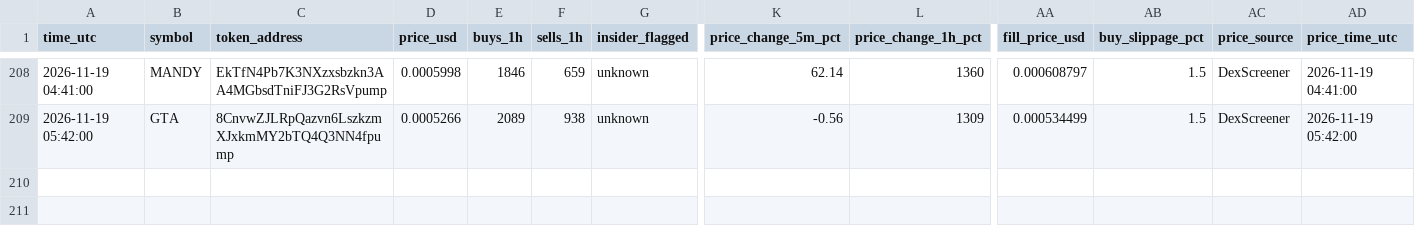
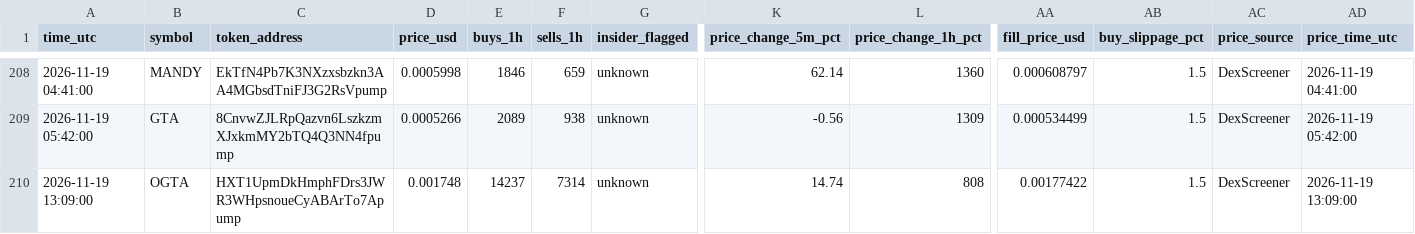
Before and after one commit to Asayed36/trading-bot, a CSV file: data/main-1min/liquid/l1/entries.csv, drawn as a sheet; only a part is shown, gaps mark what is left out; rows hold the shown columns only; the diff names each change by its address in the sheet, - before the commit and + after, or states it on an @@ line.

```diff
--- a/data/main-1min/liquid/l1/entries.csv
+++ b/data/main-1min/liquid/l1/entries.csv
+row 210: 2026-11-19 13:09:00 | OGTA | HXT1UpmDkHmphFDrs3JWR3WHpsnoueCyABArTo7Apump | 0.001748 | 14237 | 7314 | unknown | 14.74 | 808 | 0.00177422 | 1.5 | DexScreener | 2026-11-19 13:09:00
```
Also changed, not shown: data/launch/launches.csv, data/market/prices-2026-11-19.csv, 37 other files.
